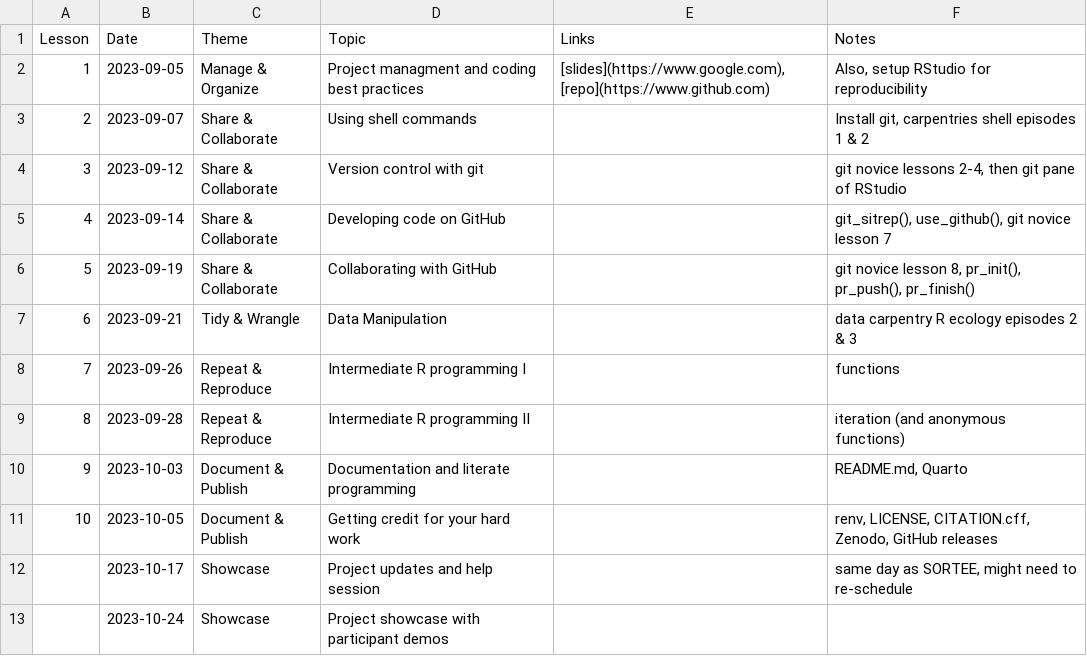
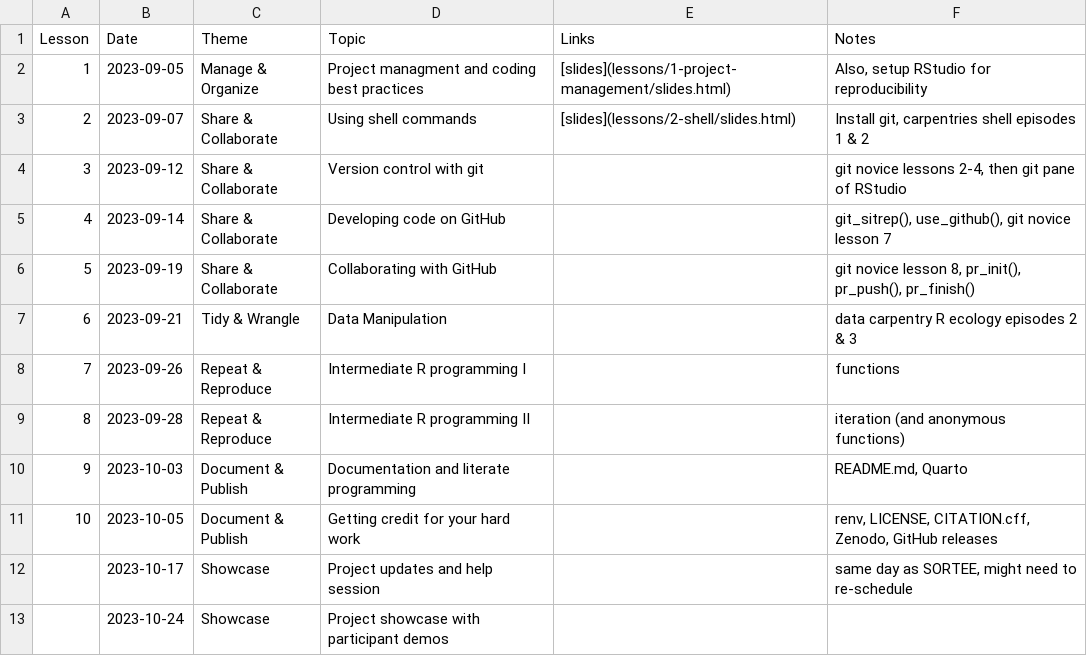
Before and after one commit to cct-datascience/repro-data-sci, a CSV file: schedule.csv, drawn as a sheet.

Commit message:
figure out relative links

```diff
--- a/schedule.csv
+++ b/schedule.csv
@@ -1,4 +1,4 @@
 Lesson,Date,Theme,Topic,Links,Notes
-1,2023-09-05,Manage & Organize,Project managment and coding best practices,"[slides](https://www.google.com), [repo](https://www.github.com)","Also, setup RStudio for reproducibility"
-2,2023-09-07,Share & Collaborate,Using shell commands,,"Install git, carpentries shell episodes 1 & 2"
+1,2023-09-05,Manage & Organize,Project managment and coding best practices,"[slides](lessons/1-project-management/slides.html)","Also, setup RStudio for reproducibility"
+2,2023-09-07,Share & Collaborate,Using shell commands,"[slides](lessons/2-shell/slides.html)","Install git, carpentries shell episodes 1 & 2"
 3,2023-09-12,Share & Collaborate,Version control with git,,"git novice lessons 2-4, then git pane of RStudio"
```
Also changed, not shown: 5 other files.
